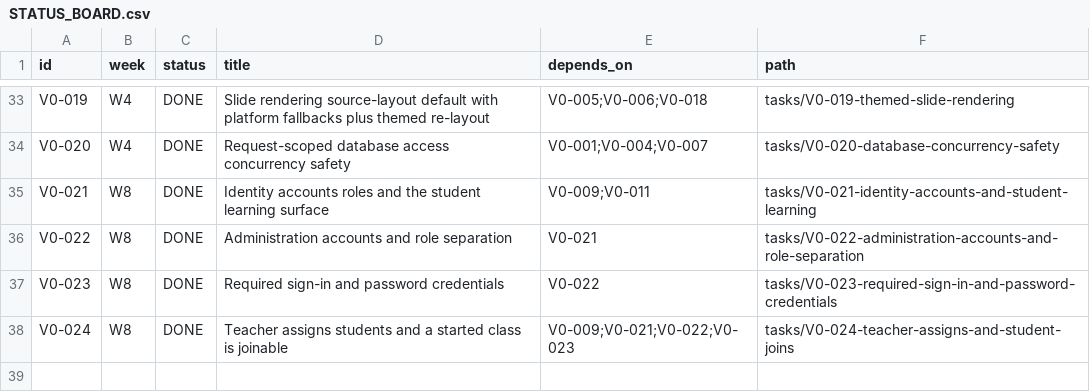
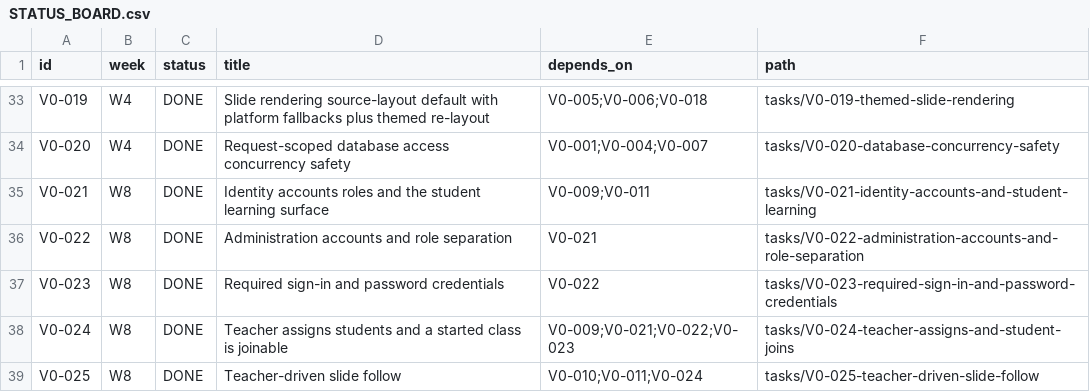
Before and after one commit to dnguyen24498/Mentora, a CSV file: tasks/STATUS_BOARD.csv, drawn as a sheet; only a part is shown, gaps mark what is left out; the diff names each change by its address in the sheet, - before the commit and + after, or states it on an @@ line.

Commit message:
V0-025: teacher drives the pinned slide and students follow
Add a teacher-only navigate command over the existing aggregate, enforce the roster on student reads, and replace the student's own slide navigation with a poll of the authoritative snapshot. The teacher stage moves the class; the student viewer has no previous/next/picker/arrow keys.

```diff
--- a/tasks/STATUS_BOARD.csv
+++ b/tasks/STATUS_BOARD.csv
+row 39: V0-025 | W8 | DONE | Teacher-driven slide follow | V0-010;V0-011;V0-024 | tasks/V0-025-teacher-driven-slide-follow
```
Also changed, not shown: 25 other files.
